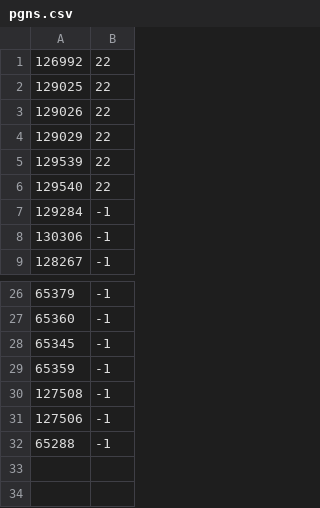
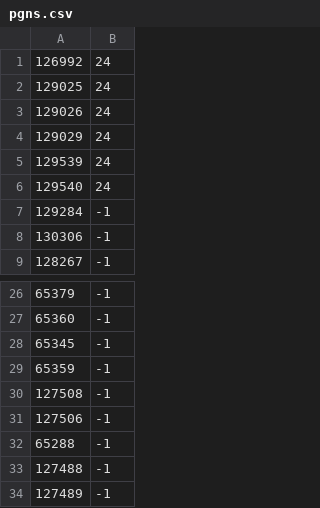
Before and after one commit to titio72/nmearouter, a CSV file: conf/pgns.csv, drawn as a sheet; only a part is shown, gaps mark what is left out.

```diff
--- a/conf/pgns.csv
+++ b/conf/pgns.csv
@@ -1,7 +1,7 @@
-126992,22
-129025,22
-129026,22
-129029,22
-129539,22
-129540,22
+126992,24
+129025,24
+129026,24
+129029,24
+129539,24
+129540,24
 129284,-1
@@ -32 +32,3 @@
 65288,-1
+127488,-1
+127489,-1
```
Also changed, not shown: 5 other files.
